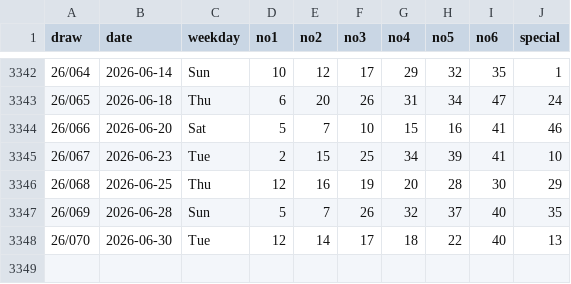
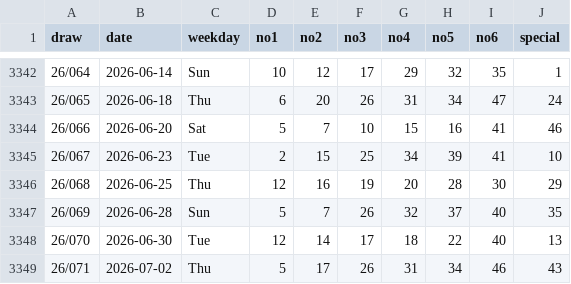
Before and after one commit to sleepingarhat/hk-mark-six-2002-now, a CSV file: data/mark-six.csv, drawn as a sheet; only a part is shown, gaps mark what is left out.

```diff
--- a/data/mark-six.csv
+++ b/data/mark-six.csv
@@ -3348 +3348,2 @@ draw,date,weekday,no1,no2,no3,no4,no5,no6,special
 26/070,2026-06-30,Tue,12,14,17,18,22,40,13
+26/071,2026-07-02,Thu,5,17,26,31,34,46,43
```
Also changed, not shown: 2 other files.
